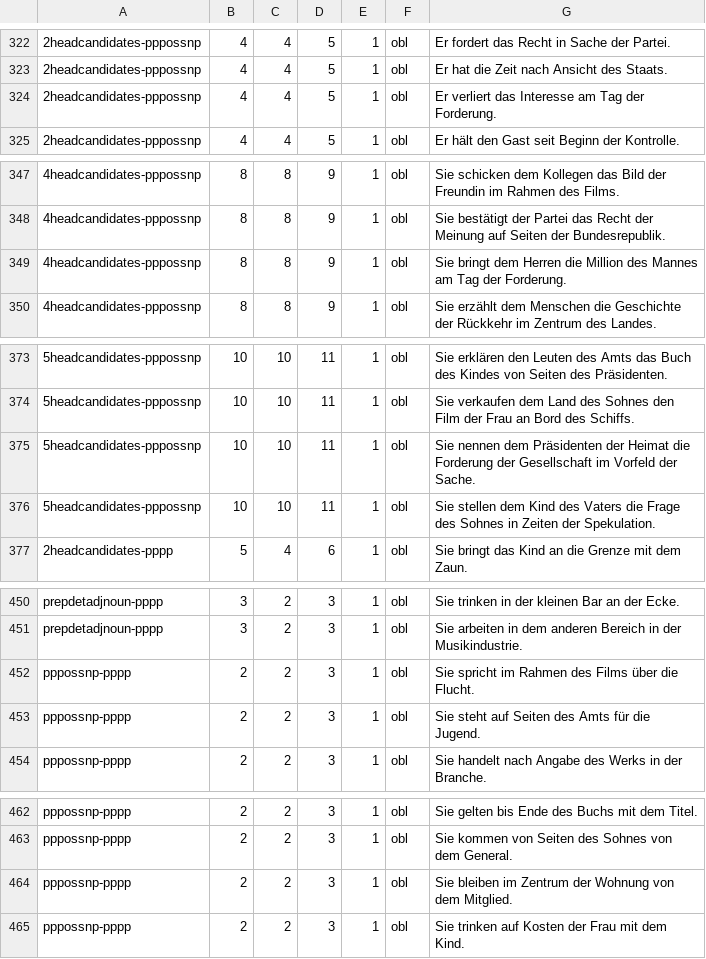
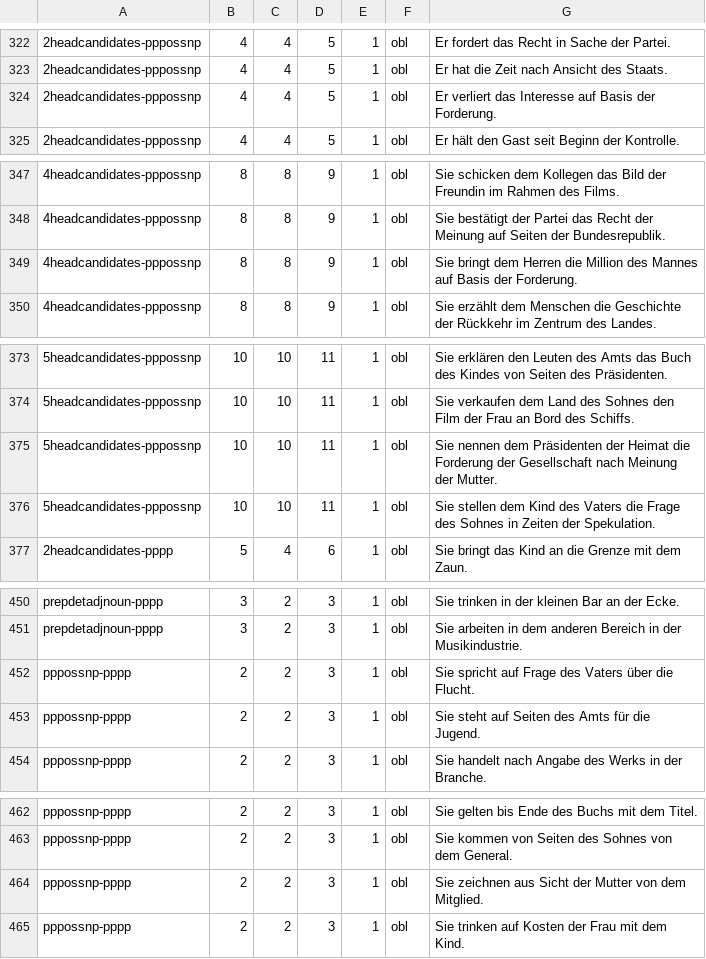
Before and after one commit to DiveFish/PPATS, a TSV file: material/pp-test-suite.tsv, drawn as a sheet; only a part is shown, gaps mark what is left out; the diff covers the shown part only; the diff names each change by its address in the sheet, - before the commit and + after, or states it on an @@ line.

```diff
--- a/material/pp-test-suite.tsv
+++ b/material/pp-test-suite.tsv
-G324: …das Interesse am Tag der Forderung.
+G324: …das Interesse auf Basis der Forderung.
-G349: …des Mannes am Tag der Forderung.
+G349: …des Mannes auf Basis der Forderung.
-G375: …der Gesellschaft im Vorfeld der Sache.
+G375: …der Gesellschaft nach Meinung der Mutter.
-G452: Sie spricht im Rahmen des Films über die…
+G452: Sie spricht auf Frage des Vaters über die…
-G464: Sie bleiben im Zentrum der Wohnung von dem…
+G464: Sie zeichnen aus Sicht der Mutter von dem…
```
Also changed, not shown: 11 edited cells elsewhere in this file, material/word-and-phrase-frequencies.tsv.
